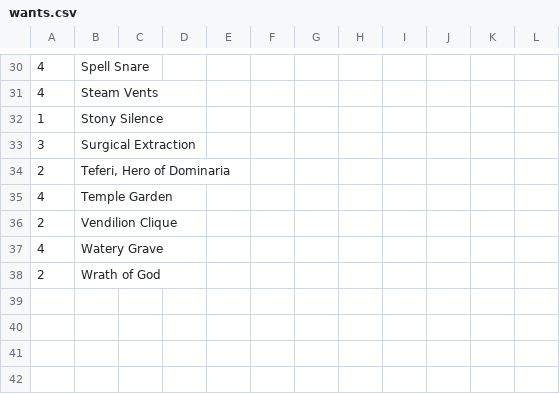
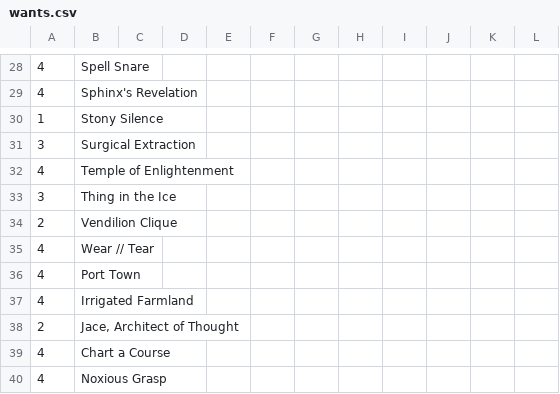
Before and after one commit to gozer/mtg_processing, a CSV file: wants.csv, drawn as a sheet; only a part is shown, gaps mark what is left out; removed rows and columns are numbered as before the commit, all else as after; the diff covers the shown part only; the diff names each change by its address in the sheet, - before the commit and + after, or states it on an @@ line.

```diff
--- a/wants.csv
+++ b/wants.csv
-B29: Steam Vents
+B29: Sphinx's Revelation
-row 34: 2 | Teferi, Hero of Dominaria
-B32: Temple Garden
+B32: Temple of Enlightenment
+row 33: 3 | Thing in the Ice
-B35: Watery Grave
+B35: Wear // Tear
+row 36: 4 | Port Town
+row 37: 4 | Irrigated Farmland
-B38: Wrath of God
+B38: Jace, Architect of Thought
+row 39: 4 | Chart a Course
+row 40: 4 | Noxious Grasp
```
Also changed, not shown: 9 added rows, 11 removed rows and 8 edited cells elsewhere in this file, Deckbox-extras.csv, Deckbox-specials.csv.
